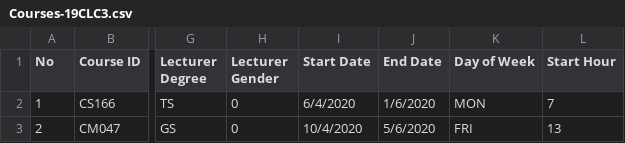
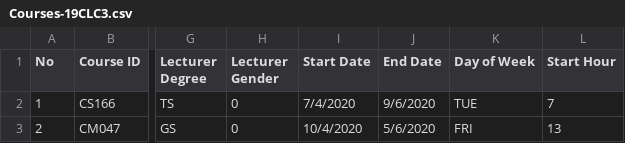
Before and after one commit to hoanghuyle0612/19CLC5_FinalProject_SkyTeamNoL, a CSV file: 19CLC5_Group10_FinalProject/19CLC5_Group10_FinalProject/Courses-19CLC3.csv, drawn as a sheet; only a part is shown, gaps mark what is left out; the diff names each change by its address in the sheet, - before the commit and + after, or states it on an @@ line.

Commit message:
Final Project - Finale - Update 29
-Lecturer Menu fixed: only show Courses that the Lecturer is assigned to
-CourseAttDay fixed

```diff
--- a/19CLC5_Group10_FinalProject/19CLC5_Group10_FinalProject/Courses-19CLC3.csv
+++ b/19CLC5_Group10_FinalProject/19CLC5_Group10_FinalProject/Courses-19CLC3.csv
-I2 (Start Date): 6/4/2020
+I2 (Start Date): 7/4/2020
-J2 (End Date): 1/6/2020
+J2 (End Date): 9/6/2020
-K2 (Day of Week): MON
+K2 (Day of Week): TUE
```
Also changed, not shown: 7 other files.
